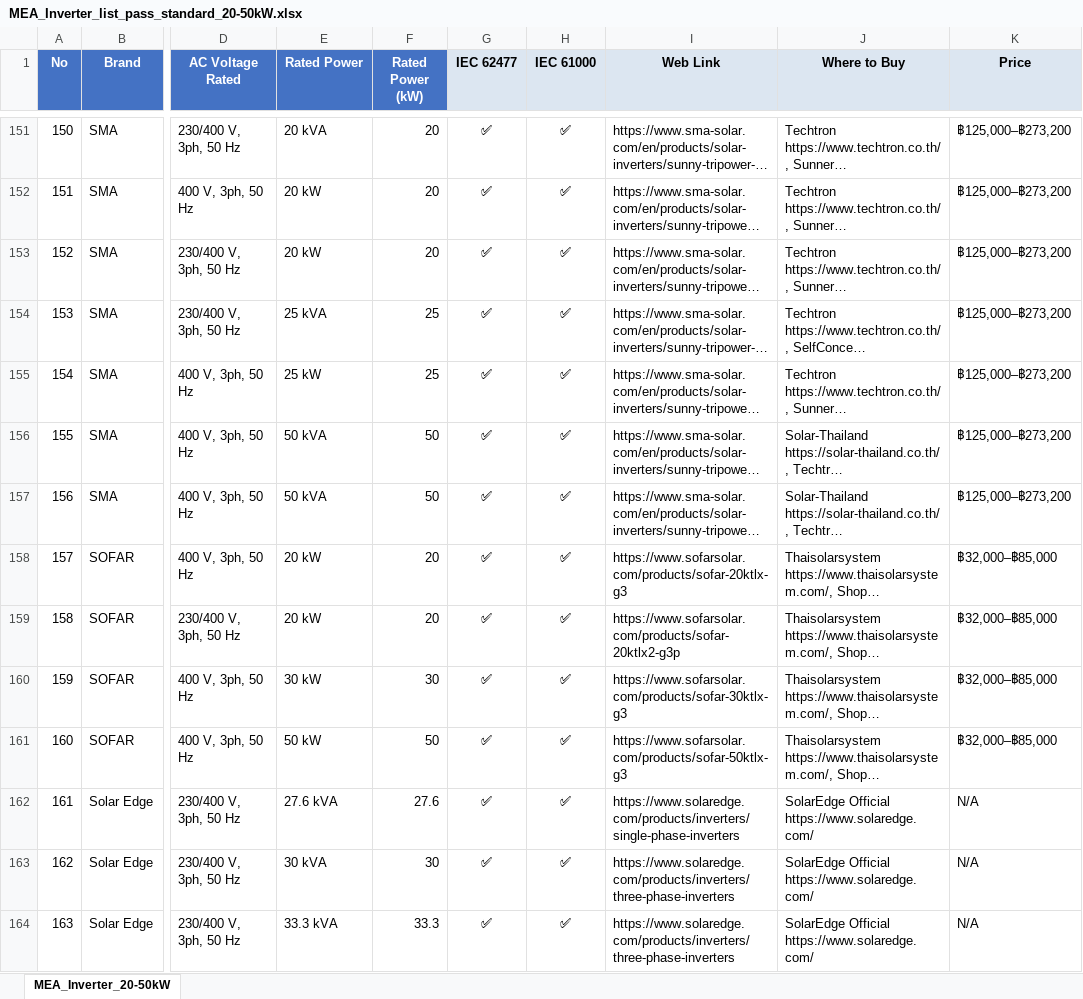
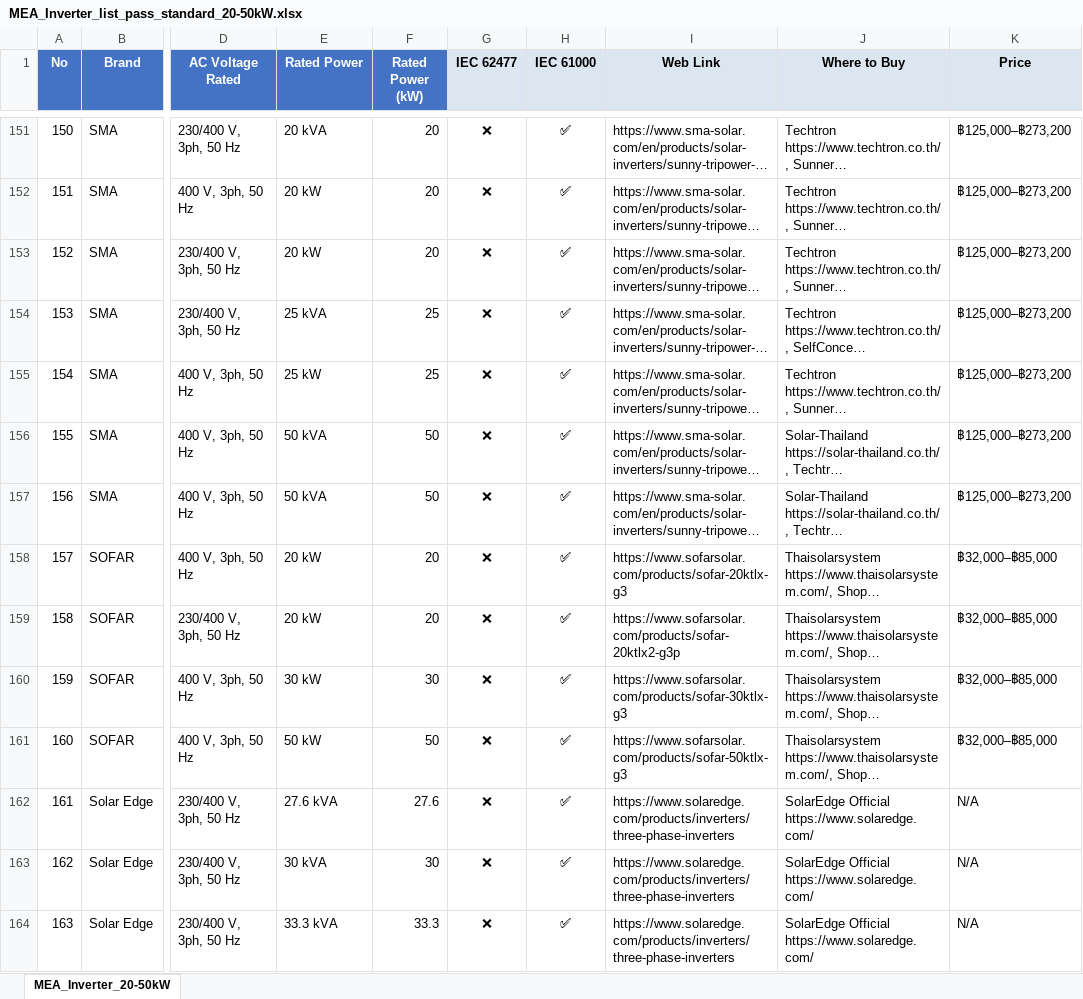
Before and after one commit to ndrs-srt/openwork-workspace, an Excel workbook: MEA_INVERTER_LIST/MEA_Inverter_list_pass_standard_20-50kW.xlsx, sheet MEA_Inverter_20-50kW, drawn as a sheet; only a part is shown, gaps mark what is left out; long unchanged cells end in …; values as stored, in another font and other column widths than the file's, no borders; the diff covers the shown part only; the diff names each change by its address in the sheet, - before the commit and + after, or states it on an @@ line.

```diff
--- a/MEA_INVERTER_LIST/MEA_Inverter_list_pass_standard_20-50kW.xlsx (sheet MEA_Inverter_20-50kW)
+++ b/MEA_INVERTER_LIST/MEA_Inverter_list_pass_standard_20-50kW.xlsx (sheet MEA_Inverter_20-50kW)
-G151:G164 (IEC 62477): ✅
+G151:G164 (IEC 62477): ❌
-I162 (Web Link): https://www.solaredge.com/products/inverters/single-phase-inverters
+I162 (Web Link): https://www.solaredge.com/products/inverters/three-phase-inverters
```
Also changed, not shown: 137 edited cells elsewhere in this sheet, MELCO/YTW04533362_RF-196_HYBRID-55/NDRS_shipping_template_from_image.xlsx, MELCO/YTW04533362_RF-196_HYBRID-55/YTW04533362_RF-196_HYBRID-55_Summary.xlsx, 10 other files.
